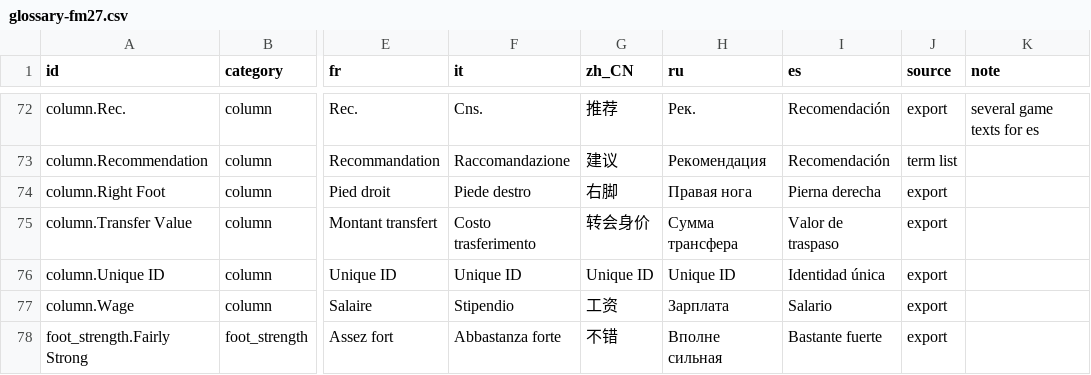
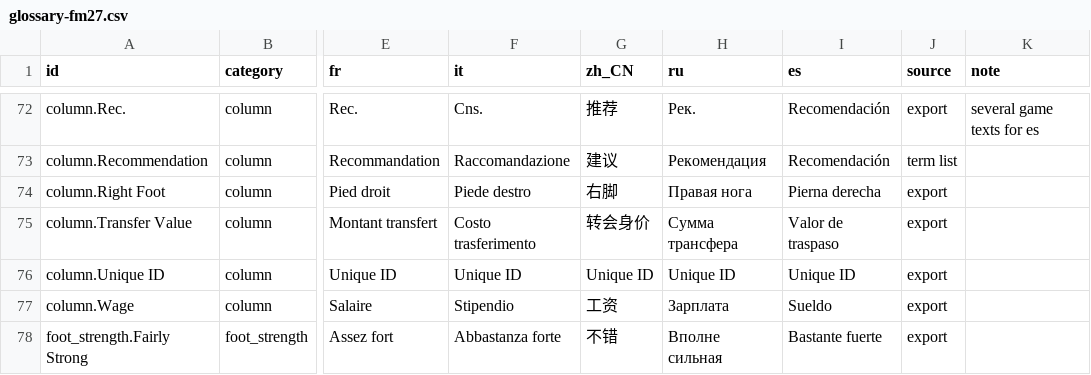
Before and after one commit to ElectroHugin/FM-Player-Analyzer, a CSV file: desktop/data/fm27/glossary-fm27.csv, drawn as a sheet; only a part is shown, gaps mark what is left out; the diff covers the shown part only; the diff names each change by its address in the sheet, - before the commit and + after, or states it on an @@ line.

```diff
--- a/desktop/data/fm27/glossary-fm27.csv
+++ b/desktop/data/fm27/glossary-fm27.csv
-I76 (es): Identidad única
+I76 (es): Unique ID
-I77 (es): Salario
+I77 (es): Sueldo
```
Also changed, not shown: 22 edited cells elsewhere in this file, 29 other files.
